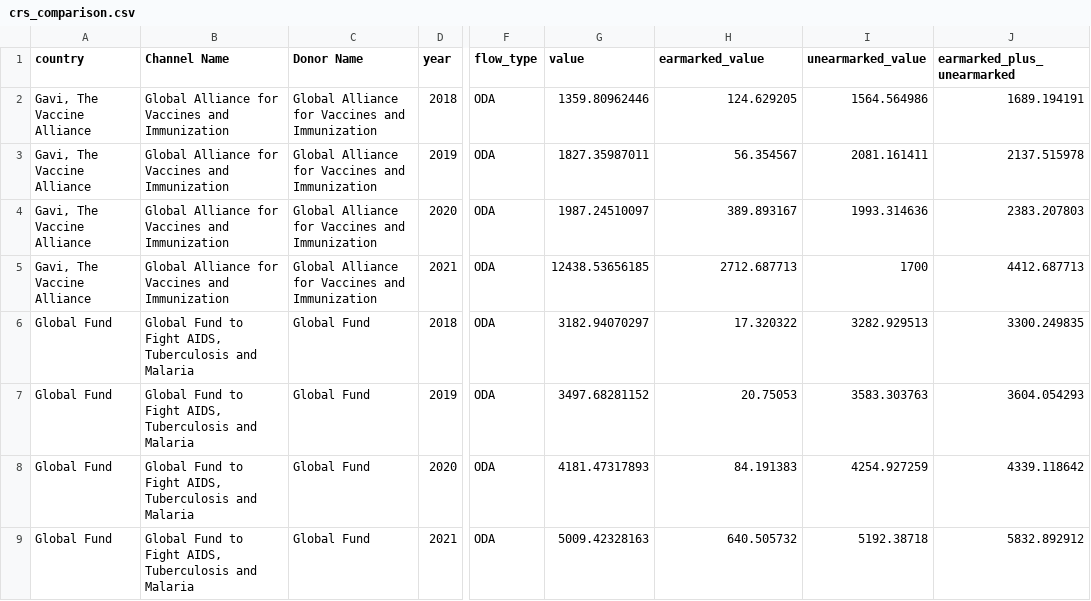
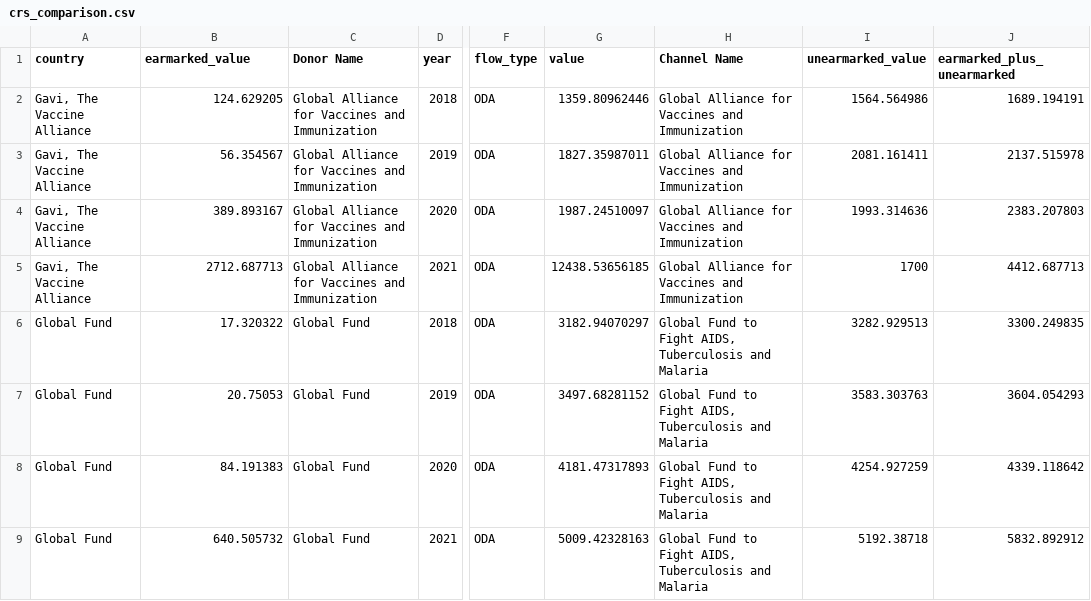
Before and after one commit to akmiller01/aid-tracker-interactive, a CSV file: crs_comparison.csv, drawn as a sheet; only a part is shown, gaps mark what is left out; the diff covers the shown part only; the diff names each change by its address in the sheet, - before the commit and + after, or states it on an @@ line.

```diff
--- a/crs_comparison.csv
+++ b/crs_comparison.csv
-B1: Channel Name
+B1: earmarked_value
-H1: earmarked_value
+H1: Channel Name
-B2 (earmarked_value): Global Alliance for Vaccines and Immunization
+B2 (earmarked_value): 124.629205
-H2 (Channel Name): 124.629205
+H2 (Channel Name): Global Alliance for Vaccines and Immunization
-B3 (earmarked_value): Global Alliance for Vaccines and Immunization
+B3 (earmarked_value): 56.354567
-H3 (Channel Name): 56.354567
+H3 (Channel Name): Global Alliance for Vaccines and Immunization
-B4 (earmarked_value): Global Alliance for Vaccines and Immunization
+B4 (earmarked_value): 389.893167
-H4 (Channel Name): 389.893167
+H4 (Channel Name): Global Alliance for Vaccines and Immunization
-B5 (earmarked_value): Global Alliance for Vaccines and Immunization
+B5 (earmarked_value): 2712.687713
-H5 (Channel Name): 2712.687713
+H5 (Channel Name): Global Alliance for Vaccines and Immunization
-B6 (earmarked_value): Global Fund to Fight AIDS, Tuberculosis and Malaria
+B6 (earmarked_value): 17.320322
-H6 (Channel Name): 17.320322
+H6 (Channel Name): Global Fund to Fight AIDS, Tuberculosis and Malaria
-B7 (earmarked_value): Global Fund to Fight AIDS, Tuberculosis and Malaria
+B7 (earmarked_value): 20.75053
-H7 (Channel Name): 20.75053
+H7 (Channel Name): Global Fund to Fight AIDS, Tuberculosis and Malaria
-B8 (earmarked_value): Global Fund to Fight AIDS, Tuberculosis and Malaria
+B8 (earmarked_value): 84.191383
-H8 (Channel Name): 84.191383
+H8 (Channel Name): Global Fund to Fight AIDS, Tuberculosis and Malaria
-B9 (earmarked_value): Global Fund to Fight AIDS, Tuberculosis and Malaria
+B9 (earmarked_value): 640.505732
-H9 (Channel Name): 640.505732
+H9 (Channel Name): Global Fund to Fight AIDS, Tuberculosis and Malaria
```
Also changed, not shown: 4 removed rows and 76 edited cells elsewhere in this file, 1 other file.
